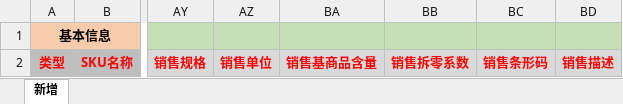
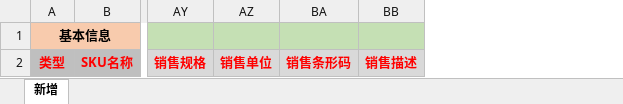
Before and after one commit to Yeats-C/scmp-api, an Excel workbook: src/main/webapp/WEB-INF/template/商品新增导入模板.xlsx, sheet 新增, drawn as a sheet; only a part is shown, gaps mark what is left out; values as stored, in another font and other column widths than the file's, no borders; the diff names each change by its address in the sheet, - before the commit and + after, or states it on an @@ line.

Commit message:
修改bug

```diff
--- a/src/main/webapp/WEB-INF/template/商品新增导入模板.xlsx (sheet 新增)
+++ b/src/main/webapp/WEB-INF/template/商品新增导入模板.xlsx (sheet 新增)
-column BA, row 2: 销售基商品含量
-column BB, row 2: 销售拆零系数
```
